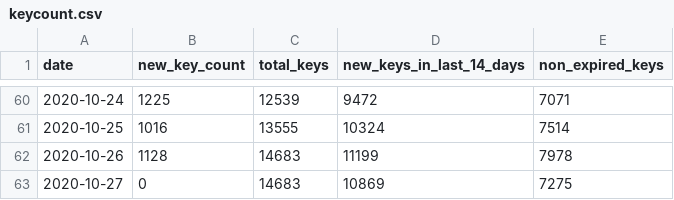
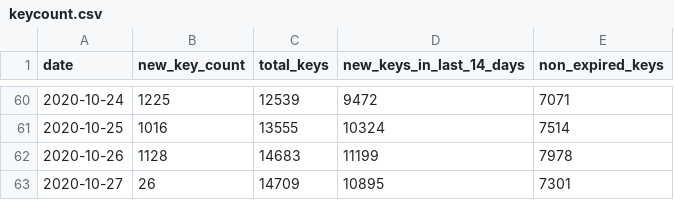
Before and after one commit to sledilnik/cwa-scrape, a CSV file: data/SI/keycount.csv, drawn as a sheet; only a part is shown, gaps mark what is left out.

```diff
--- a/data/SI/keycount.csv
+++ b/data/SI/keycount.csv
@@ -62,2 +62,2 @@ date,new_key_count,total_keys,new_keys_in_last_14_days,non_expired_keys
 2020-10-26,1128,14683,11199,7978
-2020-10-27,0,14683,10869,7275
+2020-10-27,26,14709,10895,7301
```
Also changed, not shown: 4 other files.
